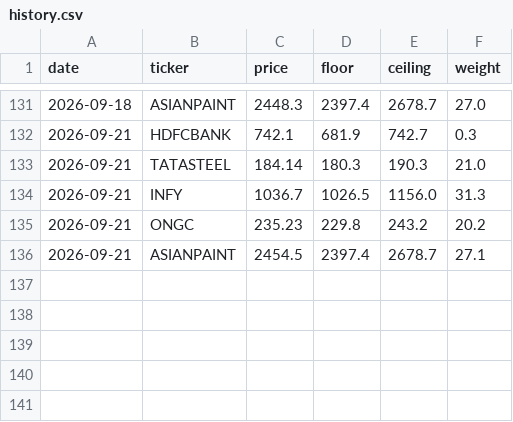
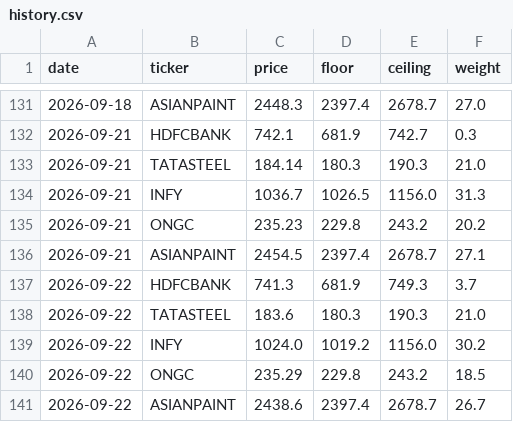
Before and after one commit to Stylengine/Style-Market-Screener, a CSV file: docs/history.csv, drawn as a sheet; only a part is shown, gaps mark what is left out.

```diff
--- a/docs/history.csv
+++ b/docs/history.csv
@@ -136 +136,6 @@ date,ticker,price,floor,ceiling,weight
 2026-09-21,ASIANPAINT,2454.5,2397.4,2678.7,27.1
+2026-09-22,HDFCBANK,741.3,681.9,749.3,3.7
+2026-09-22,TATASTEEL,183.6,180.3,190.3,21.0
+2026-09-22,INFY,1024.0,1019.2,1156.0,30.2
+2026-09-22,ONGC,235.29,229.8,243.2,18.5
+2026-09-22,ASIANPAINT,2438.6,2397.4,2678.7,26.7
```
